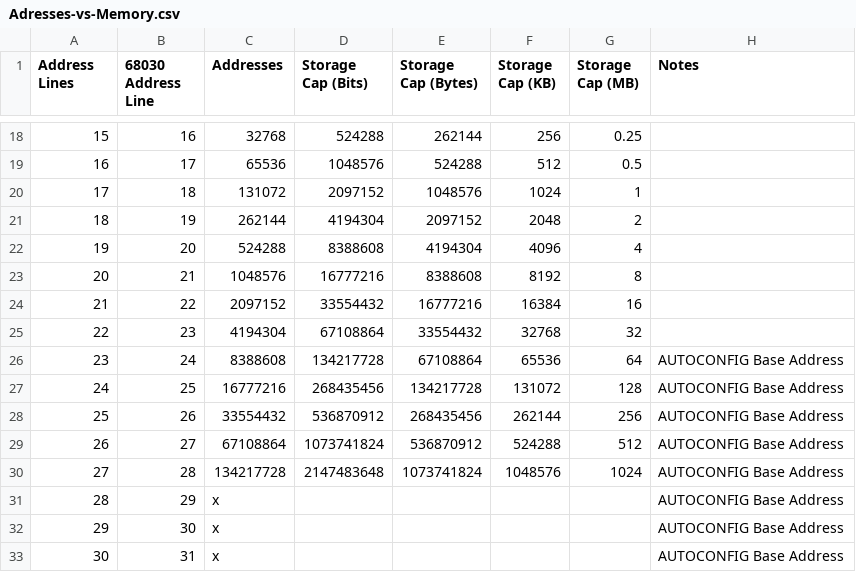
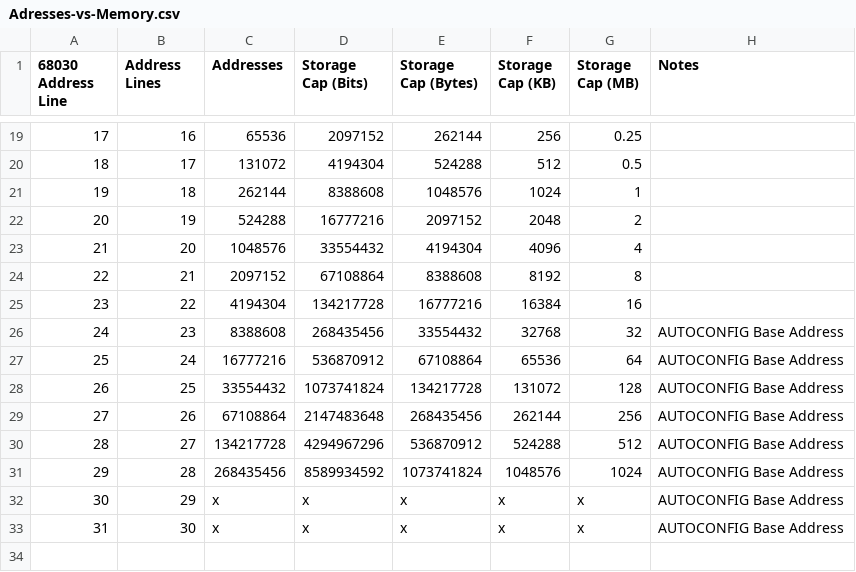
Before and after one commit to jasonsbeer/Amiga-N2630, a CSV file: DataSheet/Adresses-vs-Memory.csv, drawn as a sheet; only a part is shown, gaps mark what is left out; removed rows and columns are numbered as before the commit, all else as after; the diff covers the shown part only; the diff names each change by its address in the sheet, - before the commit and + after, or states it on an @@ line.

```diff
--- a/DataSheet/Adresses-vs-Memory.csv
+++ b/DataSheet/Adresses-vs-Memory.csv
@@ column A (68030 Address Line) renumbered between rows 1 and 33 @@
-B1: 68030 Address Line
+B1: Address Lines
-C19 (Addresses): 32768
+C19 (Addresses): 65536
-D19 (Storage Cap (Bits)): 524288
+D19 (Storage Cap (Bits)): 2097152
-C20 (Addresses): 65536
+C20 (Addresses): 131072
-D20 (Storage Cap (Bits)): 1048576
+D20 (Storage Cap (Bits)): 4194304
-C21 (Addresses): 131072
+C21 (Addresses): 262144
-D21 (Storage Cap (Bits)): 2097152
+D21 (Storage Cap (Bits)): 8388608
-C22 (Addresses): 262144
+C22 (Addresses): 524288
-D22 (Storage Cap (Bits)): 4194304
+D22 (Storage Cap (Bits)): 16777216
-C23 (Addresses): 524288
+C23 (Addresses): 1048576
-D23 (Storage Cap (Bits)): 8388608
+D23 (Storage Cap (Bits)): 33554432
-C24 (Addresses): 1048576
+C24 (Addresses): 2097152
-D24 (Storage Cap (Bits)): 16777216
+D24 (Storage Cap (Bits)): 67108864
-C25 (Addresses): 2097152
+C25 (Addresses): 4194304
-D25 (Storage Cap (Bits)): 33554432
+D25 (Storage Cap (Bits)): 134217728
-C26 (Addresses): 4194304
+C26 (Addresses): 8388608
-D26 (Storage Cap (Bits)): 67108864
+D26 (Storage Cap (Bits)): 268435456
-H26 (Notes): (empty)
+H26 (Notes): AUTOCONFIG Base Address
-C27 (Addresses): 8388608
+C27 (Addresses): 16777216
-D27 (Storage Cap (Bits)): 134217728
+D27 (Storage Cap (Bits)): 536870912
-C28 (Addresses): 16777216
+C28 (Addresses): 33554432
-D28 (Storage Cap (Bits)): 268435456
+D28 (Storage Cap (Bits)): 1073741824
-C29 (Addresses): 33554432
+C29 (Addresses): 67108864
-D29 (Storage Cap (Bits)): 536870912
+D29 (Storage Cap (Bits)): 2147483648
-C30 (Addresses): 67108864
+C30 (Addresses): 134217728
-D30 (Storage Cap (Bits)): 1073741824
+D30 (Storage Cap (Bits)): 4294967296
-C31 (Addresses): 134217728
+C31 (Addresses): 268435456
-D31 (Storage Cap (Bits)): 2147483648
+D31 (Storage Cap (Bits)): 8589934592
-D32:D33 (Storage Cap (Bits)): (empty)
+D32:D33 (Storage Cap (Bits)): x
-E32:E33 (Storage Cap (Bytes)): (empty)
+E32:E33 (Storage Cap (Bytes)): x
-F32:F33 (Storage Cap (KB)): (empty)
+F32:F33 (Storage Cap (KB)): x
-G32:G33 (Storage Cap (MB)): (empty)
+G32:G33 (Storage Cap (MB)): x
-row 33: 30 | 31 | x |  |  |  |  | AUTOCONFIG Base Address
```
Also changed, not shown: 1 added row and 30 edited cells elsewhere in this file.
